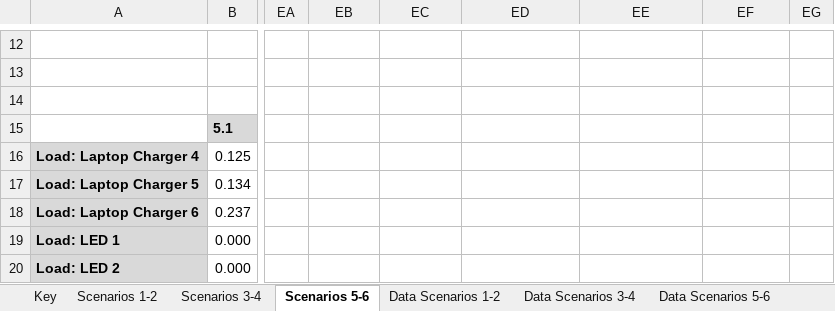
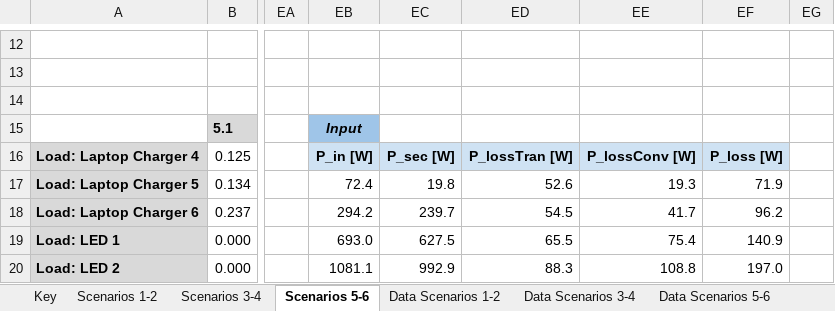
Before and after one commit to NREL/BEEAM, an Excel workbook: Scripts/Examples/ModelingValidation/HPF Model Validation Uncertainty Analysis.xlsx, sheet Scenarios 5-6, drawn as a sheet; only a part is shown, gaps mark what is left out; values as stored, in another font and other column widths than the file's, no borders; the diff covers the shown part only; the diff names each change by its address in the sheet, - before the commit and + after, or states it on an @@ line.

Commit message:
Updated validation scenario 5
Added harmonic model for Nextek 208

```diff
--- a/Scripts/Examples/ModelingValidation/HPF Model Validation Uncertainty Analysis.xlsx (sheet Scenarios 5-6)
+++ b/Scripts/Examples/ModelingValidation/HPF Model Validation Uncertainty Analysis.xlsx (sheet Scenarios 5-6)
-EB15: (empty)
+EB15: Input
-EB15 fill: none
+EB15 fill: #9FC5E8
-EB16: (empty)
+EB16: P_in [W]
-EB16:EF16 fill: none
+EB16:EF16 fill: #CFE2F3
-EC16: (empty)
+EC16: P_sec [W]
-ED16: (empty)
+ED16: P_lossTran [W]
-EE16: (empty)
+EE16: P_lossConv [W]
-EF16: (empty)
+EF16: P_loss [W]
-EB17: (empty)
+EB17: 72.4
-EC17: (empty)
+EC17: 19.8
-ED17: (empty)
+ED17: 52.6
-EE17: (empty)
+EE17: 19.3
-EF17: (empty)
+EF17: 71.9
-EB18: (empty)
+EB18: 294.2
-EC18: (empty)
+EC18: 239.7
-ED18: (empty)
+ED18: 54.5
-EE18: (empty)
+EE18: 41.7
-EF18: (empty)
+EF18: 96.2
-EB19: (empty)
+EB19: 693.0
-EC19: (empty)
+EC19: 627.5
-ED19: (empty)
+ED19: 65.5
-EE19: (empty)
+EE19: 75.4
-EF19: (empty)
+EF19: 140.9
-EB20: (empty)
+EB20: 1081.1
-EC20: (empty)
+EC20: 992.9
-ED20: (empty)
+ED20: 88.3
-EE20: (empty)
+EE20: 108.8
-EF20: (empty)
+EF20: 197.0
```
Also changed, not shown: 20 edited cells elsewhere in this sheet, 6 other files.
